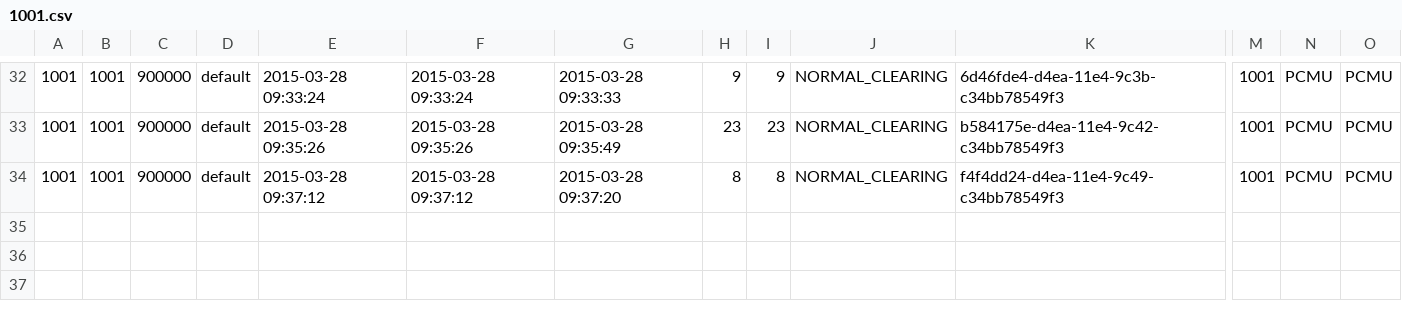
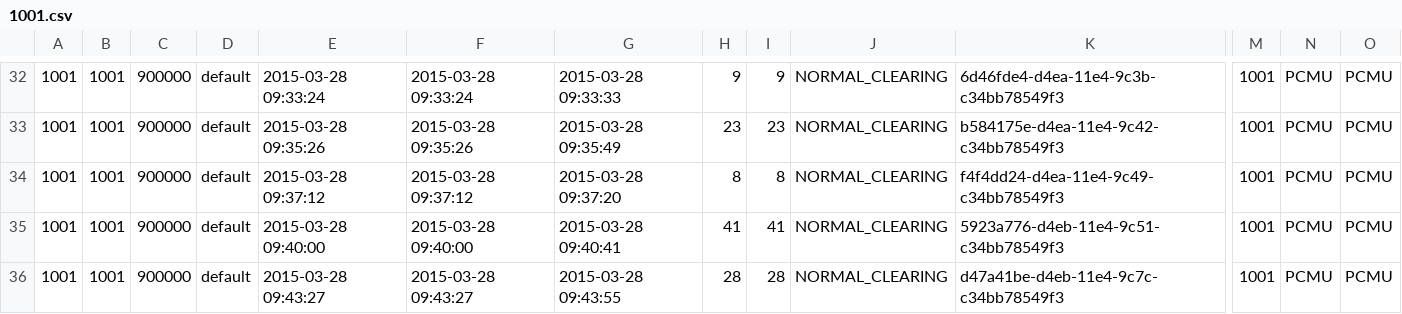
Before and after one commit to csrgxtu/freeswitch, a CSV file: bin/freeswitch-conf/log/cdr-csv/1001.csv, drawn as a sheet; only a part is shown, gaps mark what is left out; rows hold the shown columns only; the diff names each change by its address in the sheet, - before the commit and + after, or states it on an @@ line.

```diff
--- a/bin/freeswitch-conf/log/cdr-csv/1001.csv
+++ b/bin/freeswitch-conf/log/cdr-csv/1001.csv
+row 35: 1001 | 1001 | 900000 | default | 2015-03-28 09:40:00 | 2015-03-28 09:40:00 | 2015-03-28 09:40:41 | 41 | 41 | NORMAL_CLEARING | 5923a776-d4eb-11e4-9c51-c34bb78549f3 | 1001 | PCMU | PCMU
+row 36: 1001 | 1001 | 900000 | default | 2015-03-28 09:43:27 | 2015-03-28 09:43:27 | 2015-03-28 09:43:55 | 28 | 28 | NORMAL_CLEARING | d47a41be-d4eb-11e4-9c7c-c34bb78549f3 | 1001 | PCMU | PCMU
```
Also changed, not shown: bin/freeswitch-conf/log/cdr-csv/1002.csv, bin/freeswitch-conf/log/cdr-csv/Master.csv, 4 other files.
